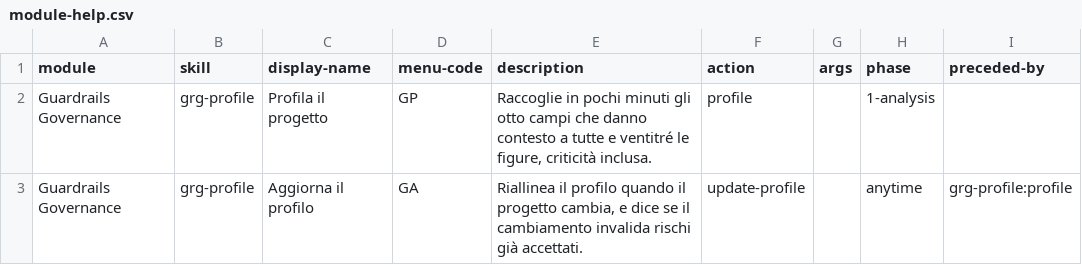
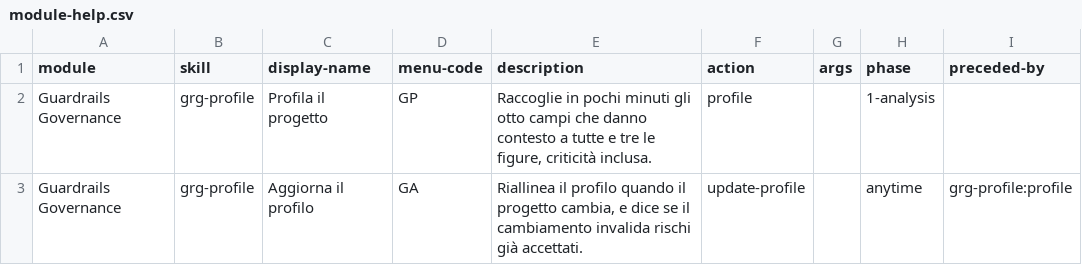
Before and after one commit to mlarese/bmad-module-guardrails-governance, a CSV file: src/module-help.csv, drawn as a sheet; only a part is shown; the diff covers the shown part only; the diff names each change by its address in the sheet, - before the commit and + after, or states it on an @@ line.

Commit message:
fix(grl): chiude i 203 rilievi della revisione delle 44 skill

```diff
--- a/src/module-help.csv
+++ b/src/module-help.csv
-E2 (description): …tutte e ventitré le figure,…
+E2 (description): …tutte e tre le figure,…
```
Also changed, not shown: 3 edited cells elsewhere in this file, 26 other files.
